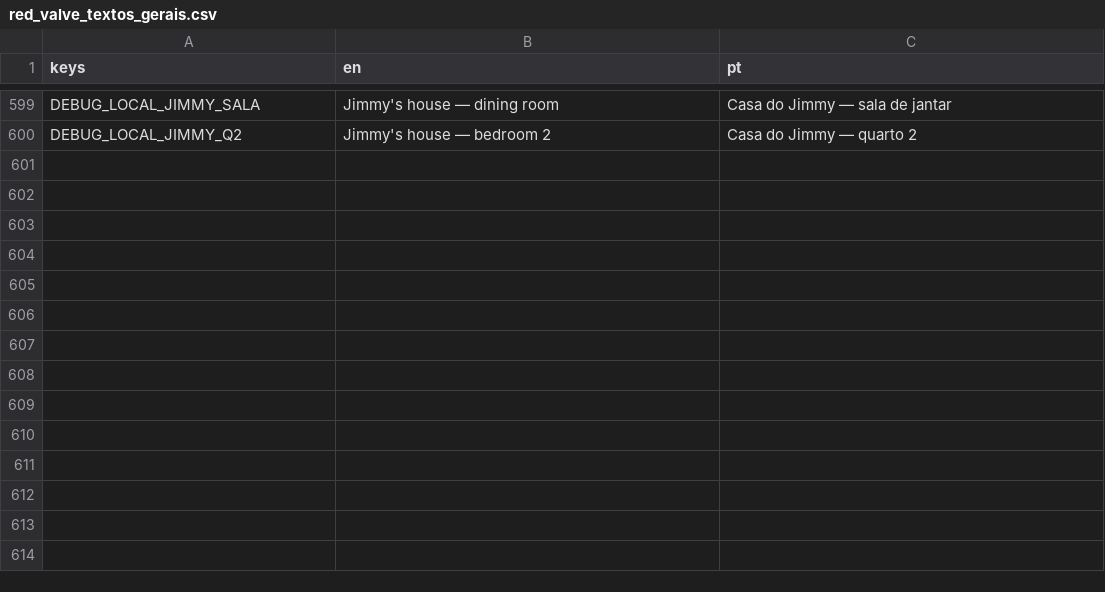
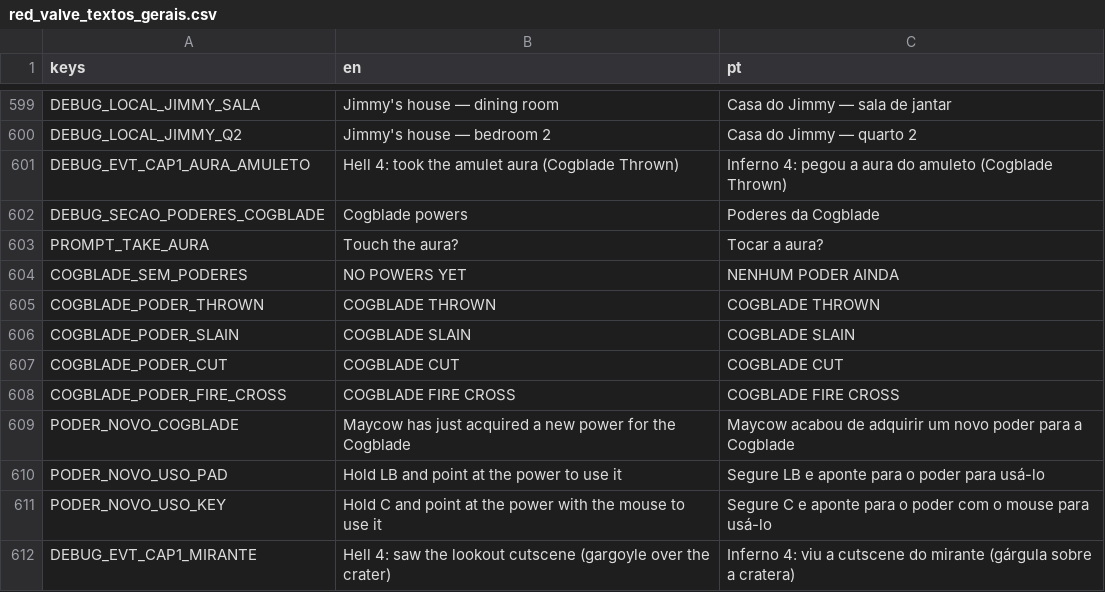
Before and after one commit to hileydson/Red-Valve, a CSV file: red-valve/assets/textos/red_valve_textos_gerais.csv, drawn as a sheet; only a part is shown, gaps mark what is left out.

```diff
--- a/red-valve/assets/textos/red_valve_textos_gerais.csv
+++ b/red-valve/assets/textos/red_valve_textos_gerais.csv
@@ -600 +600,13 @@ DEBUG_LOCAL_JIMMY_SALA,Jimmy's house — dining room,Casa do Jimmy — sala de j
 DEBUG_LOCAL_JIMMY_Q2,Jimmy's house — bedroom 2,Casa do Jimmy — quarto 2
+DEBUG_EVT_CAP1_AURA_AMULETO,Hell 4: took the amulet aura (Cogblade Thrown),Inferno 4: pegou a aura do amuleto (Cogblade Thrown)
+DEBUG_SECAO_PODERES_COGBLADE,Cogblade powers,Poderes da Cogblade
+PROMPT_TAKE_AURA,Touch the aura?,Tocar a aura?
+COGBLADE_SEM_PODERES,NO POWERS YET,NENHUM PODER AINDA
+COGBLADE_PODER_THROWN,COGBLADE THROWN,COGBLADE THROWN
+COGBLADE_PODER_SLAIN,COGBLADE SLAIN,COGBLADE SLAIN
+COGBLADE_PODER_CUT,COGBLADE CUT,COGBLADE CUT
+COGBLADE_PODER_FIRE_CROSS,COGBLADE FIRE CROSS,COGBLADE FIRE CROSS
+PODER_NOVO_COGBLADE,Maycow has just acquired a new power for the Cogblade,Maycow acabou de adquirir um novo poder para a Cogblade
+PODER_NOVO_USO_PAD,Hold LB and point at the power to use it,Segure LB e aponte para o poder para usá-lo
+PODER_NOVO_USO_KEY,Hold C and point at the power with the mouse to use it,Segure C e aponte para o poder com o mouse para usá-lo
+DEBUG_EVT_CAP1_MIRANTE,Hell 4: saw the lookout cutscene (gargoyle over the crater),Inferno 4: viu a cutscene do mirante (gárgula sobre a cratera)
```
Also changed, not shown: 14 other files.
